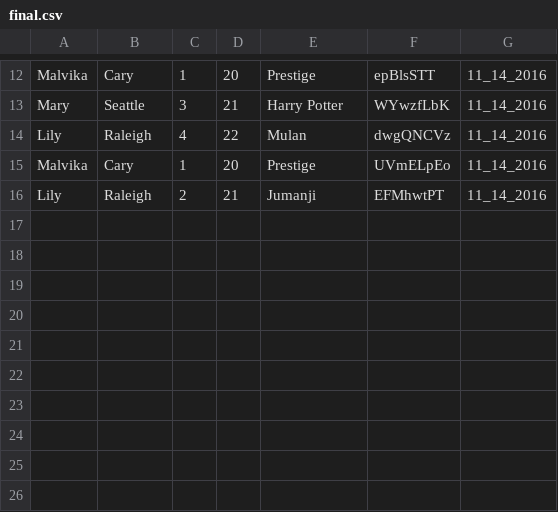
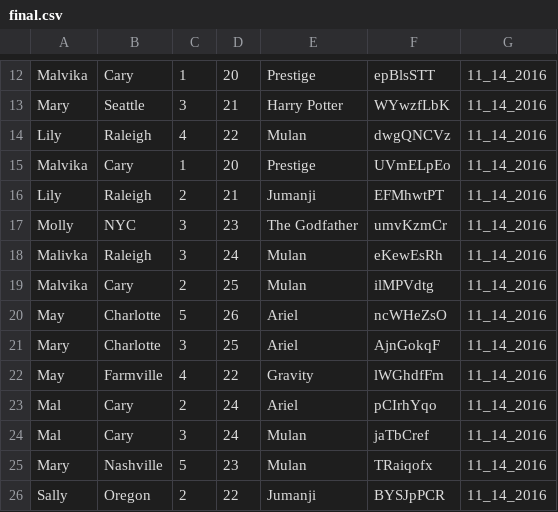
Before and after one commit to ldinkins/malily5, a CSV file: malily-assignment-4/final.csv, drawn as a sheet; only a part is shown, gaps mark what is left out; the diff names each change by its address in the sheet, - before the commit and + after, or states it on an @@ line.

```diff
--- a/malily-assignment-4/final.csv
+++ b/malily-assignment-4/final.csv
+row 17: Molly | NYC | 3 | 23 | The Godfather | umvKzmCr | 11_14_2016
+row 18: Malivka | Raleigh | 3 | 24 | Mulan | eKewEsRh | 11_14_2016
+row 19: Malvika | Cary | 2 | 25 | Mulan | ilMPVdtg | 11_14_2016
+row 20: May | Charlotte | 5 | 26 | Ariel | ncWHeZsO | 11_14_2016
+row 21: Mary | Charlotte | 3 | 25 | Ariel | AjnGokqF | 11_14_2016
+row 22: May | Farmville | 4 | 22 | Gravity | lWGhdfFm | 11_14_2016
+row 23: Mal | Cary | 2 | 24 | Ariel | pCIrhYqo | 11_14_2016
+row 24: Mal | Cary | 3 | 24 | Mulan | jaTbCref | 11_14_2016
+row 25: Mary | Nashville | 5 | 23 | Mulan | TRaiqofx | 11_14_2016
+row 26: Sally | Oregon | 2 | 22 | Jumanji | BYSJpPCR | 11_14_2016
```
Also changed, not shown: 3 other files.
